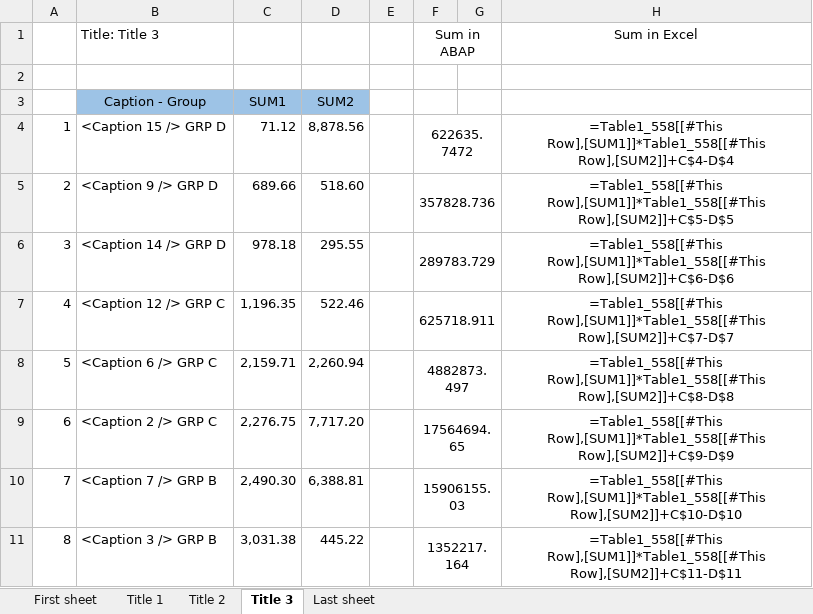
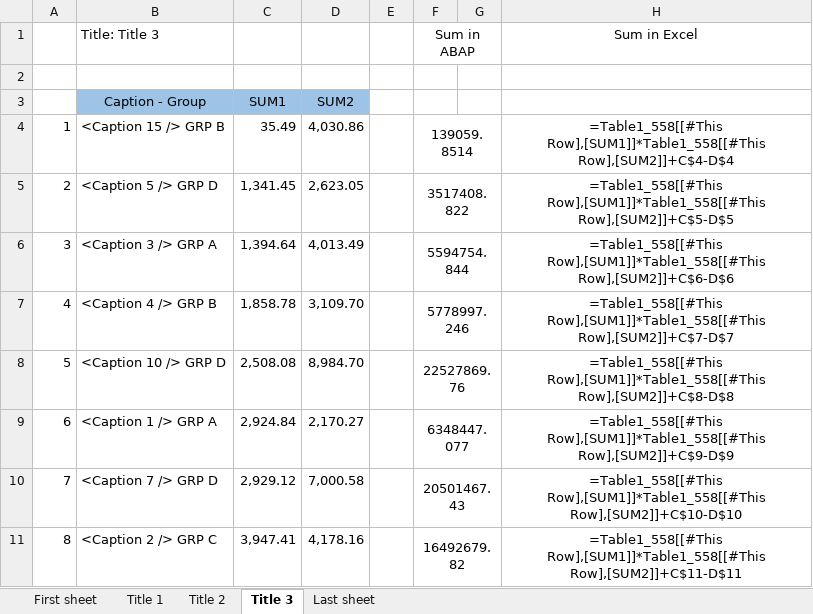
Before and after one commit to bizhuka/bizhuka.github.io, an Excel workbook: xtt_demo/ZXXT_DEMO_030_A_R.XLSX, sheet Title 3, drawn as a sheet; only a part is shown; values as stored, in another font and other column widths than the file's, no borders; formulas without a stored value are shown as written; charts and pictures and table styles not drawn; the diff covers the shown part only; the diff names each change by its address in the sheet, - before the commit and + after, or states it on an @@ line.

```diff
--- a/xtt_demo/ZXXT_DEMO_030_A_R.XLSX (sheet Title 3)
+++ b/xtt_demo/ZXXT_DEMO_030_A_R.XLSX (sheet Title 3)
-B4: <Caption 15 /> GRP D
+B4: <Caption 15 /> GRP B
-C4: 71.12
+C4: 35.49
-D4: 8,878.56
+D4: 4,030.86
-F4: 622635.7472
+F4: 139059.8514
-B5: <Caption 9 /> GRP D
+B5: <Caption 5 /> GRP D
-C5: 689.66
+C5: 1,341.45
-D5: 518.60
+D5: 2,623.05
-F5: 357828.736
+F5: 3517408.822
-B6: <Caption 14 /> GRP D
+B6: <Caption 3 /> GRP A
-C6: 978.18
+C6: 1,394.64
-D6: 295.55
+D6: 4,013.49
-F6: 289783.729
+F6: 5594754.844
-B7: <Caption 12 /> GRP C
+B7: <Caption 4 /> GRP B
-C7: 1,196.35
+C7: 1,858.78
-D7: 522.46
+D7: 3,109.70
-F7: 625718.911
+F7: 5778997.246
-B8: <Caption 6 /> GRP C
+B8: <Caption 10 /> GRP D
-C8: 2,159.71
+C8: 2,508.08
-D8: 2,260.94
+D8: 8,984.70
-F8: 4882873.497
+F8: 22527869.76
-B9: <Caption 2 /> GRP C
+B9: <Caption 1 /> GRP A
-C9: 2,276.75
+C9: 2,924.84
-D9: 7,717.20
+D9: 2,170.27
-F9: 17564694.65
+F9: 6348447.077
-B10: <Caption 7 /> GRP B
+B10: <Caption 7 /> GRP D
-C10: 2,490.30
+C10: 2,929.12
-D10: 6,388.81
+D10: 7,000.58
-F10: 15906155.03
+F10: 20501467.43
-B11: <Caption 3 /> GRP B
+B11: <Caption 2 /> GRP C
-C11: 3,031.38
+C11: 3,947.41
-D11: 445.22
+D11: 4,178.16
-F11: 1352217.164
+F11: 16492679.82
```
Also changed, not shown: 28 edited cells elsewhere in this sheet, sheet Title 2, sheet Title 1, charts or pictures, 3 other files.
